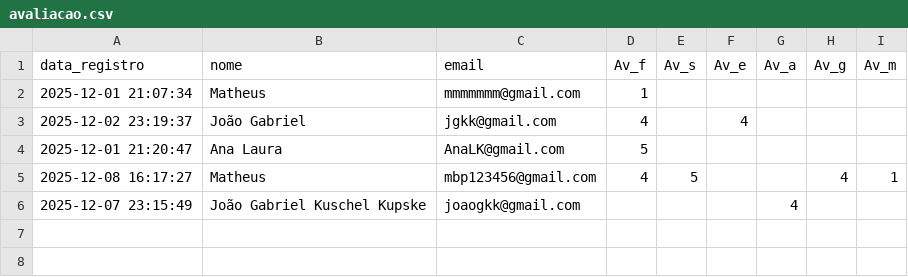
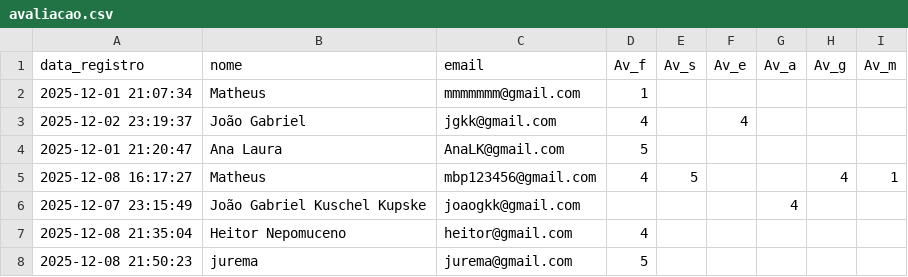
Before and after one commit to joao-Gabriel-Kuschel-Kupske/Match-Up, a CSV file: match.up/avaliacao.csv, drawn as a sheet; the diff names each change by its address in the sheet, - before the commit and + after, or states it on an @@ line.

```diff
--- a/match.up/avaliacao.csv
+++ b/match.up/avaliacao.csv
+row 7: 2025-12-08 21:35:04 | Heitor Nepomuceno | heitor@gmail.com | 4
+row 8: 2025-12-08 21:50:23 | jurema | jurema@gmail.com | 5
```
Also changed, not shown: match.up/usuarios.csv, 5 other files.
